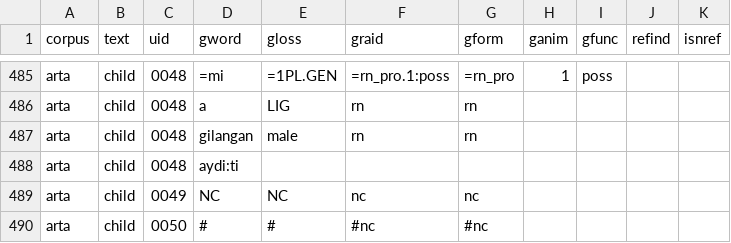
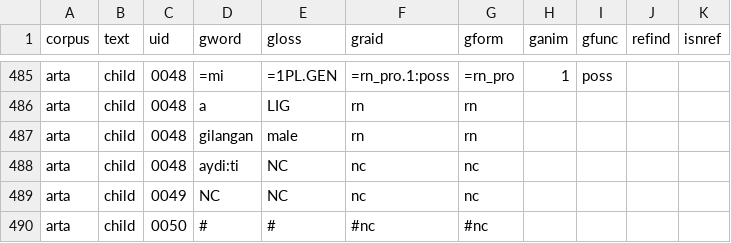
Before and after one commit to Multi-CAST/mcarta, a TSV file: cldf/media/mc_arta_child.tsv, drawn as a sheet; only a part is shown, gaps mark what is left out.

```diff
--- a/cldf/media/mc_arta_child.tsv
+++ b/cldf/media/mc_arta_child.tsv
@@ -487,3 +487,3 @@ arta	child	0048	a	LIG	rn	rn
 arta	child	0048	gilangan	male	rn	rn				
-arta	child	0048	aydi:ti							
+arta	child	0048	aydi:ti	NC	nc	nc				
 arta	child	0049	NC	NC	nc	nc				
```
Also changed, not shown: cldf/media.csv, cldf/media/mc_arta_hapon.tsv, 24 other files.
